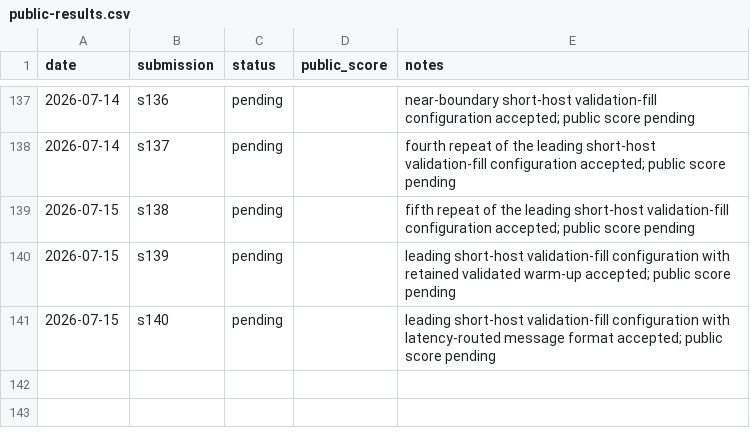
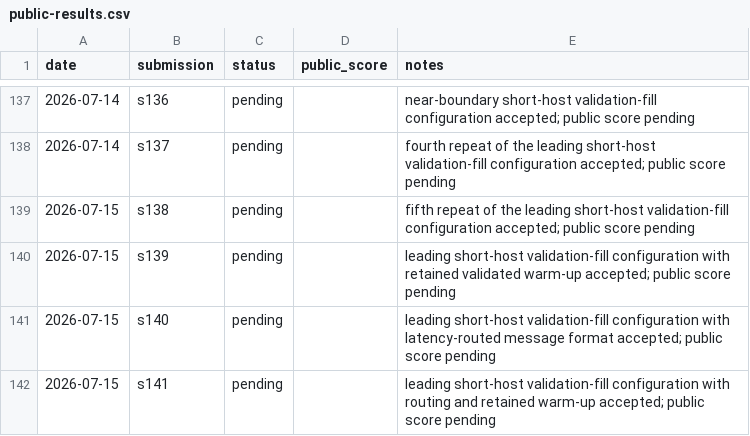
Before and after one commit to Beiciccc/security-eval-experiment-log, a CSV file: results/summary-tables/public-results.csv, drawn as a sheet; only a part is shown, gaps mark what is left out.

Commit message:
Record pending s141 submission

```diff
--- a/results/summary-tables/public-results.csv
+++ b/results/summary-tables/public-results.csv
@@ -141 +141,2 @@ date,submission,status,public_score,notes
 2026-07-15,s140,pending,,leading short-host validation-fill configuration with latency-routed message format accepted; public score pending
+2026-07-15,s141,pending,,leading short-host validation-fill configuration with routing and retained warm-up accepted; public score pending
```
Also changed, not shown: 4 other files.
